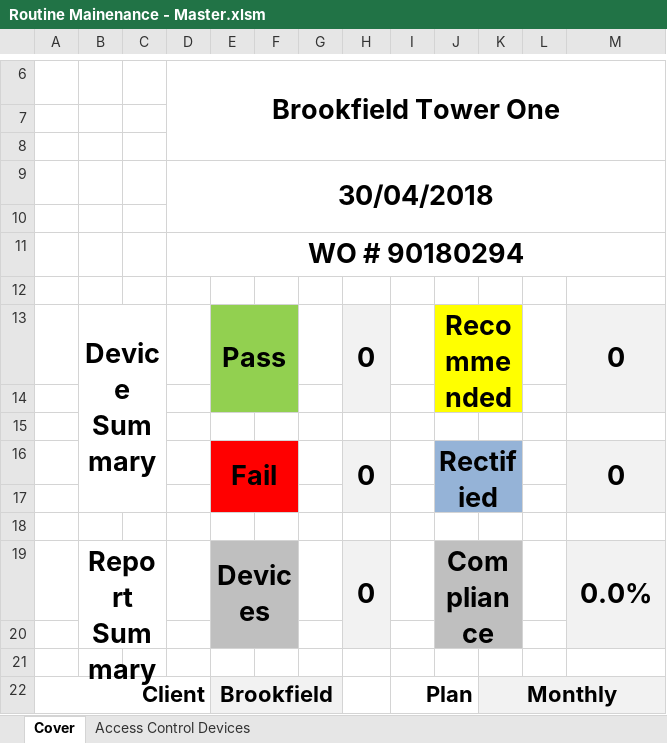
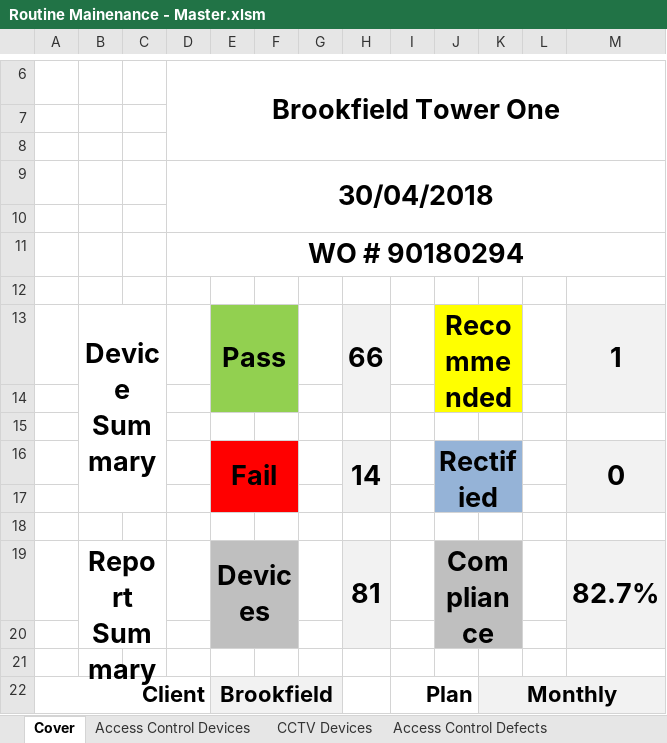
Before and after one commit to danielmchughseme/MaintenanceReport, an Excel workbook: Routine Mainenance - Master.xlsm, sheet Cover, drawn as a sheet; only a part is shown, gaps mark what is left out; values as stored, in another font and other column widths than the file's, no borders; charts and pictures not drawn; the diff names each change by its address in the sheet, - before the commit and + after, or states it on an @@ line.

Commit message:
15/05/2018 11:30
Attempted to add protect all cells function for defect sheets.
Unsuccessful, will attempt to alter code later to rectify this issue.

```diff
--- a/Routine Mainenance - Master.xlsm (sheet Cover)
+++ b/Routine Mainenance - Master.xlsm (sheet Cover)
+sheet tab: CCTV Devices
+sheet tab: Access Control Defects
-H13: 0
+H13: 66
-M13: 0
+M13: 1
-H16: 0
+H16: 14
-H19: 0
+H19: 81
-M19: 0.0%
+M19: 82.7%
```
Also changed, not shown: other sheet tabs, charts or pictures.
